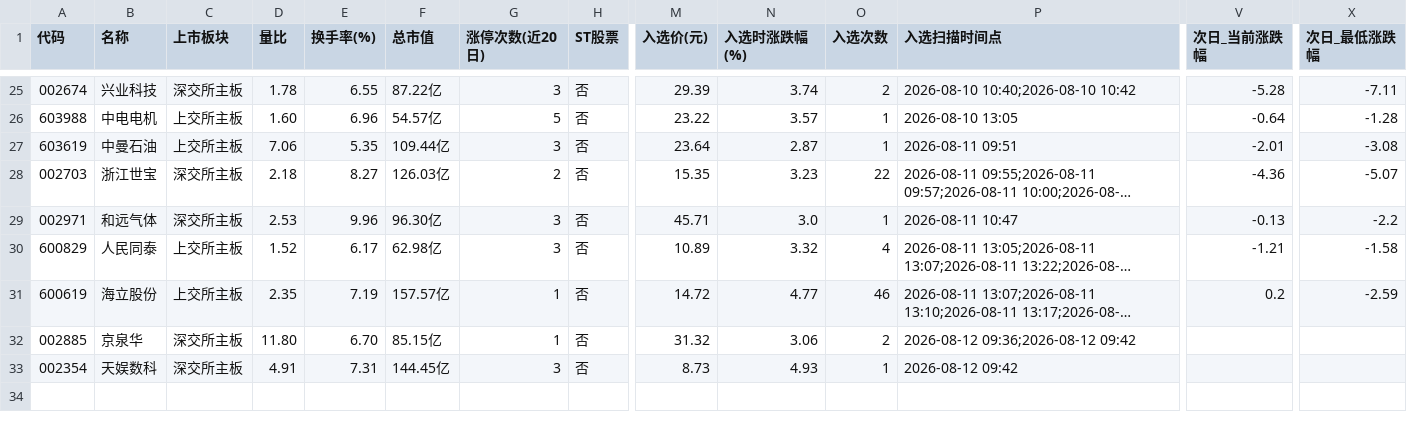
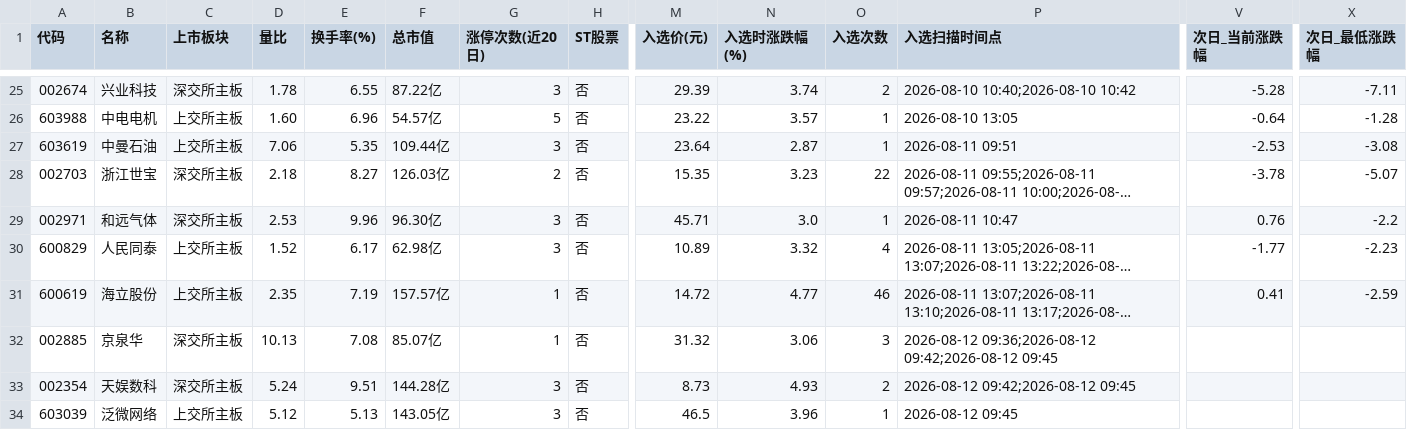
Before and after one commit to LylLLII/mx-stocks-monitor, a CSV file: mx_stocks_screener/观察池_累计.csv, drawn as a sheet; only a part is shown, gaps mark what is left out; long unchanged cells end in …; rows hold the shown columns only; the diff names each change by its address in the sheet, - before the commit and + after, or states it on an @@ line.

```diff
--- a/mx_stocks_screener/观察池_累计.csv
+++ b/mx_stocks_screener/观察池_累计.csv
-V27 (次日_当前涨跌幅): -2.01
+V27 (次日_当前涨跌幅): -2.53
-V28 (次日_当前涨跌幅): -4.36
+V28 (次日_当前涨跌幅): -3.78
-V29 (次日_当前涨跌幅): -0.13
+V29 (次日_当前涨跌幅): 0.76
-V30 (次日_当前涨跌幅): -1.21
+V30 (次日_当前涨跌幅): -1.77
-X30 (次日_最低涨跌幅): -1.58
+X30 (次日_最低涨跌幅): -2.23
-V31 (次日_当前涨跌幅): 0.2
+V31 (次日_当前涨跌幅): 0.41
-D32 (量比): 11.80
+D32 (量比): 10.13
-E32 (换手率(%)): 6.70
+E32 (换手率(%)): 7.08
-F32 (总市值): 85.15亿
+F32 (总市值): 85.07亿
-O32 (入选次数): 2
+O32 (入选次数): 3
-P32 (入选扫描时间点): 2026-08-12 09:36;2026-08-12 09:42
+P32 (入选扫描时间点): 2026-08-12 09:36;2026-08-12 09:42;2026-08-12 09:45
-D33 (量比): 4.91
+D33 (量比): 5.24
-E33 (换手率(%)): 7.31
+E33 (换手率(%)): 9.51
-F33 (总市值): 144.45亿
+F33 (总市值): 144.28亿
-O33 (入选次数): 1
+O33 (入选次数): 2
-P33 (入选扫描时间点): 2026-08-12 09:42
+P33 (入选扫描时间点): 2026-08-12 09:42;2026-08-12 09:45
+row 34: 603039 | 泛微网络 | 上交所主板 | 5.12 | 5.13 | 143.05亿 | 3 | 否 | 46.5 | 3.96 | 1 | 2026-08-12 09:45
```
Also changed, not shown: 1 other file.
